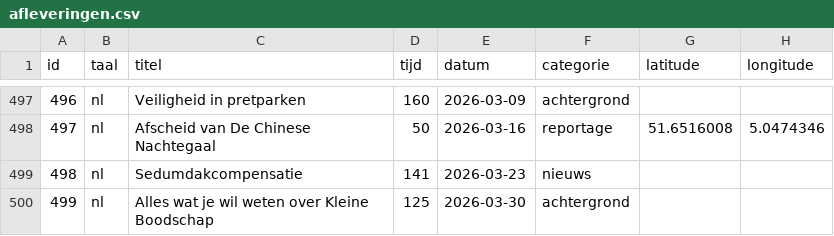
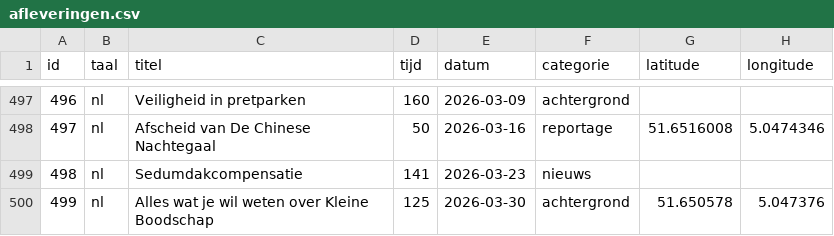
Before and after one commit to SjorsHartwijk/kleineboodschap, a CSV file: afleveringen.csv, drawn as a sheet; only a part is shown, gaps mark what is left out.

Commit message:
De opnamelocatie van aflevering 499

```diff
--- a/afleveringen.csv
+++ b/afleveringen.csv
@@ -499,2 +499,2 @@ id,taal,titel,tijd,datum,categorie,latitude,longitude
 498,nl,Sedumdakcompensatie,141,2026-03-23,nieuws
-499,nl,Alles wat je wil weten over Kleine Boodschap,125,2026-03-30,achtergrond
+499,nl,Alles wat je wil weten over Kleine Boodschap,125,2026-03-30,achtergrond,51.650578,5.047376
```
Also changed, not shown: 1 other file.
